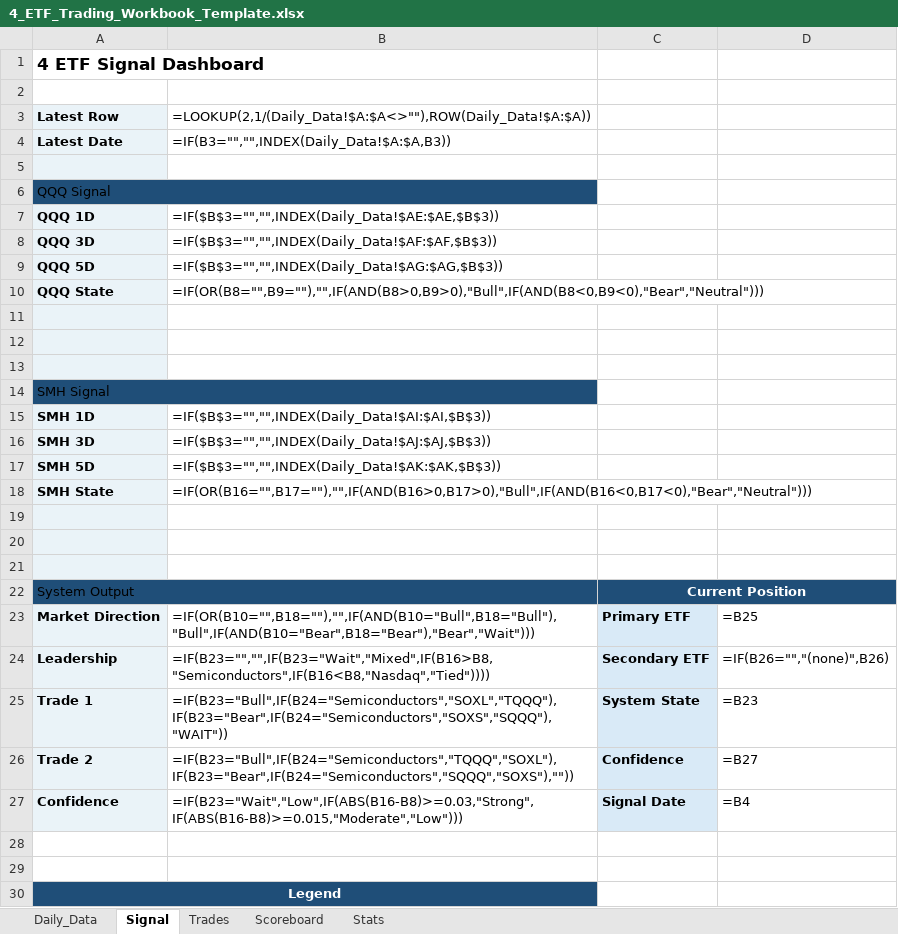
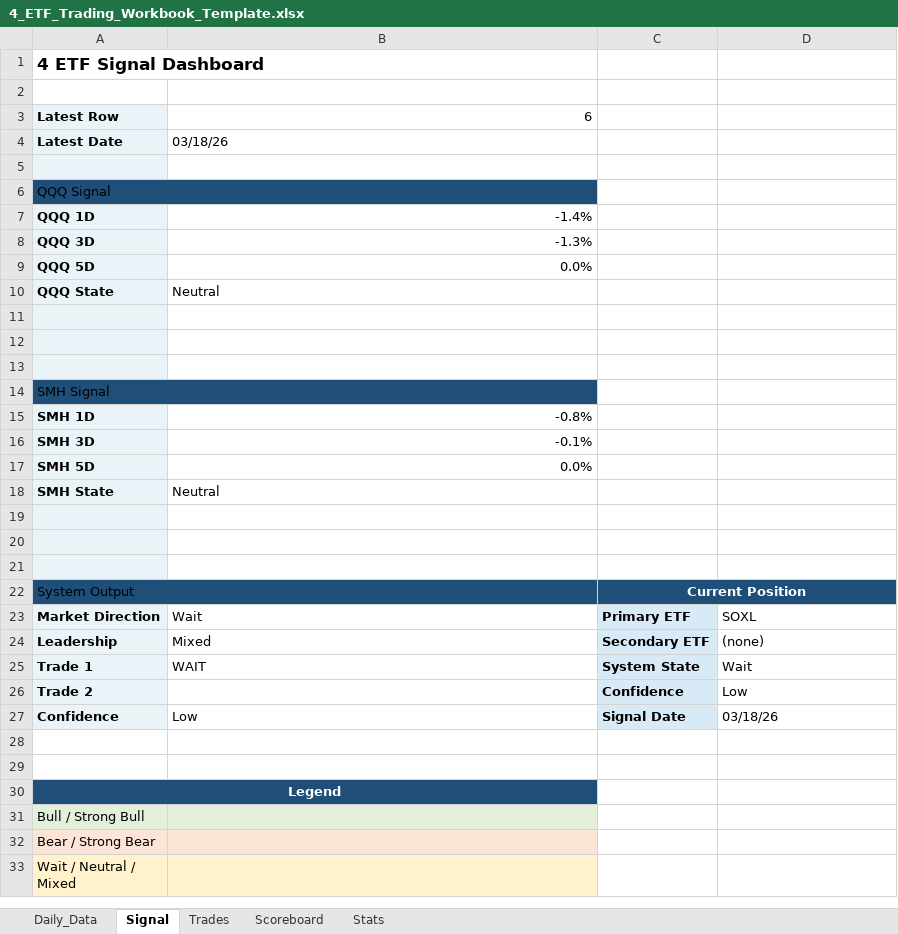
Before and after one commit to mrpink970/4-etf-trading-plan, an Excel workbook: 4_ETF_Trading_Workbook_Template.xlsx, sheet Signal, drawn as a sheet; only a part is shown; the shorter side is filled out with more unchanged rows; values as stored, in another font and other column widths than the file's, no borders; formulas without a stored value are shown as written; the diff names each change by its address in the sheet, - before the commit and + after, or states it on an @@ line.

```diff
--- a/4_ETF_Trading_Workbook_Template.xlsx (sheet Signal)
+++ b/4_ETF_Trading_Workbook_Template.xlsx (sheet Signal)
-B3: =LOOKUP(2,1/(Daily_Data!$A:$A<>""),ROW(Daily_Data!$A:$A))
+B3: 6
-B4: =IF(B3="","",INDEX(Daily_Data!$A:$A,B3))
+B4: 03/18/26
-B7: =IF($B$3="","",INDEX(Daily_Data!$AE:$AE,$B$3))
+B7: -1.4%
-B8: =IF($B$3="","",INDEX(Daily_Data!$AF:$AF,$B$3))
+B8: -1.3%
-B9: =IF($B$3="","",INDEX(Daily_Data!$AG:$AG,$B$3))
+B9: 0.0%
-B10: =IF(OR(B8="",B9=""),"",IF(AND(B8>0,B9>0),"Bull",IF(AND(B8<0,B9<0),"Bear","Neutral")))
+B10: Neutral
-B15: =IF($B$3="","",INDEX(Daily_Data!$AI:$AI,$B$3))
+B15: -0.8%
-B16: =IF($B$3="","",INDEX(Daily_Data!$AJ:$AJ,$B$3))
+B16: -0.1%
-B17: =IF($B$3="","",INDEX(Daily_Data!$AK:$AK,$B$3))
+B17: 0.0%
-B18: =IF(OR(B16="",B17=""),"",IF(AND(B16>0,B17>0),"Bull",IF(AND(B16<0,B17<0),"Bear","Neutral")))
+B18: Neutral
-B23: =IF(OR(B10="",B18=""),"",IF(AND(B10="Bull",B18="Bull"),"Bull",IF(AND(B10="Bear",B18="Bear"),"Bear","Wait")))
+B23: Wait
-D23: =B25
+D23: SOXL
-B24: =IF(B23="","",IF(B23="Wait","Mixed",IF(B16>B8,"Semiconductors",IF(B16<B8,"Nasdaq","Tied"))))
+B24: Mixed
-D24: =IF(B26="","(none)",B26)
+D24: (none)
-B25: =IF(B23="Bull",IF(B24="Semiconductors","SOXL","TQQQ"),IF(B23="Bear",IF(B24="Semiconductors","SOXS","SQQQ"),"WAIT"))
+B25: WAIT
-D25: =B23
+D25: Wait
-B26: =IF(B23="Bull",IF(B24="Semiconductors","TQQQ","SOXL"),IF(B23="Bear",IF(B24="Semiconductors","SQQQ","SOXS"),""))
+B26: (empty)
-D26: =B27
+D26: Low
-B27: =IF(B23="Wait","Low",IF(ABS(B16-B8)>=0.03,"Strong",IF(ABS(B16-B8)>=0.015,"Moderate","Low")))
+B27: Low
-D27: =B4
+D27: 03/18/26
```
Also changed, not shown: sheet Daily_Data, sheet Scoreboard, sheet Trades, sheet Stats.
